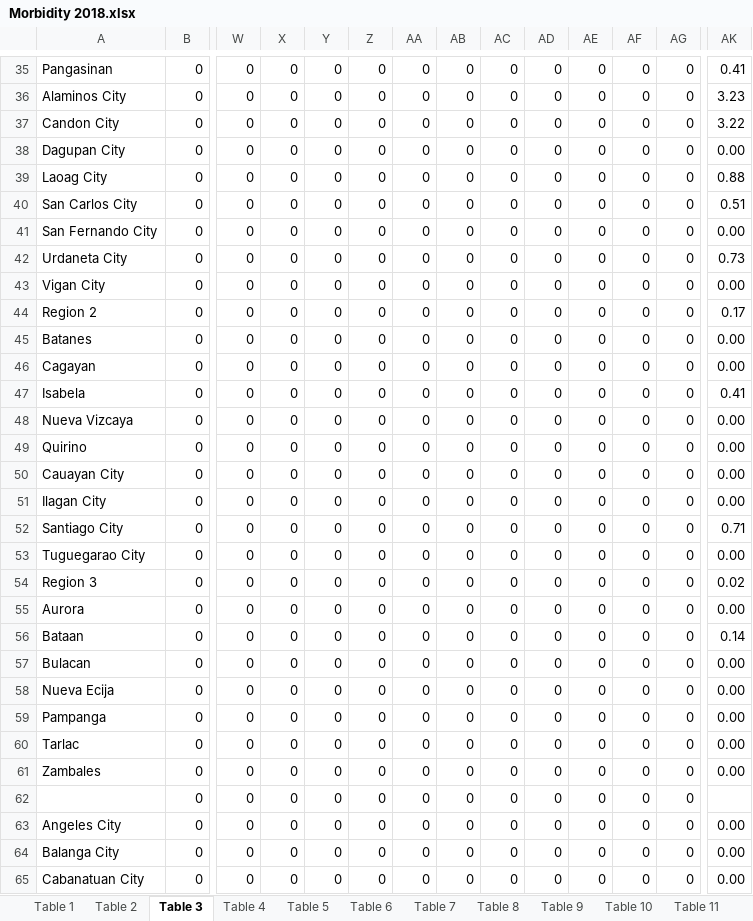
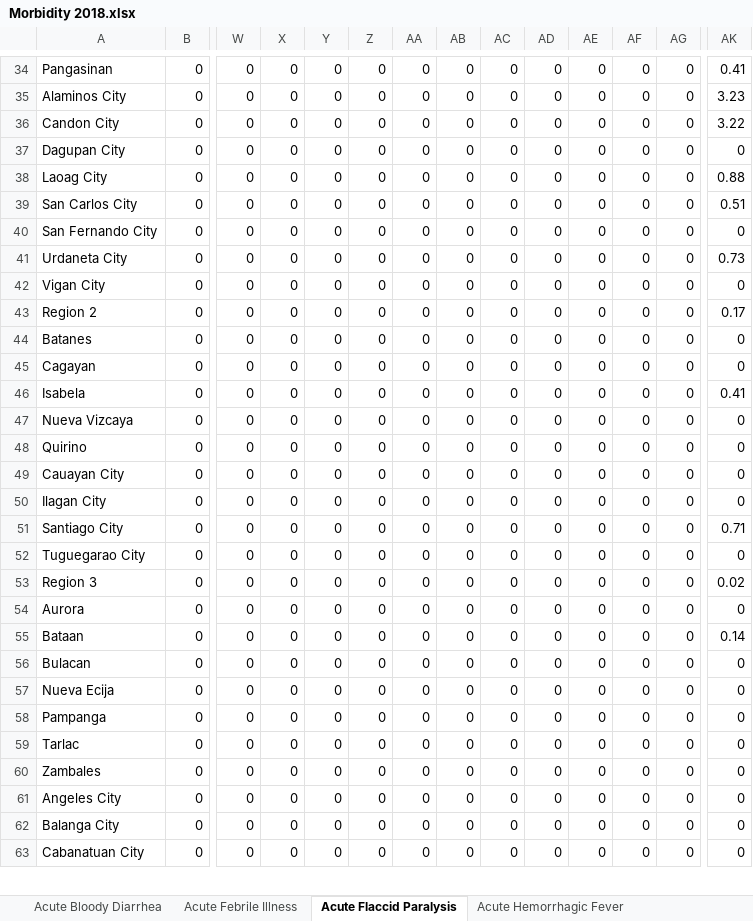
Before and after one commit to yghoppa/workstuff, an Excel workbook: DOH/Morbidity 2018.xlsx, sheet Acute Flaccid Paralysis, drawn as a sheet; only a part is shown, gaps mark what is left out; values as stored, in another font and other column widths than the file's, no cell formats; removed rows and columns are numbered as before the commit, all else as after; rows hold the shown columns only; the diff covers the shown part only; the diff names each change by its address in the sheet, - before the commit and + after, or states it on an @@ line.

```diff
--- a/DOH/Morbidity 2018.xlsx (sheet Acute Flaccid Paralysis)
+++ b/DOH/Morbidity 2018.xlsx (sheet Acute Flaccid Paralysis)
-sheet tab: Table 1
+sheet tab: Acute Bloody Diarrhea
-sheet tab: Table 2
+sheet tab: Acute Febrile Illness
-sheet tab: Table 3
+sheet tab: Acute Flaccid Paralysis
-sheet tab: Table 4
+sheet tab: Acute Hemorrhagic Fever
-AK37: 0.00
+AK37: 0
-AK40: 0.00
+AK40: 0
-AK42: 0.00
+AK42: 0
-AK44:AK45: 0.00
+AK44:AK45: 0
-AK47:AK50: 0.00
+AK47:AK50: 0
-AK52: 0.00
+AK52: 0
-AK54: 0.00
+AK54: 0
-AK56:AK60: 0.00
+AK56:AK60: 0
-row 62:  | 0 | 0 | 0 | 0 | 0 | 0 | 0 | 0 | 0 | 0 | 0 | 0
-AK61:AK63: 0.00
+AK61:AK63: 0
```
Also changed, not shown: 1 added row, 5 removed rows, 146 edited cells and merged cells elsewhere in this sheet, sheet Non-Neonatal Tetanus, sheet Acute Watery Diarrhea, sheet Typhoid Fever, sheet Cholera, sheet Acute Lower Tract Respiratory I, sheet Rabies, 17 more sheets, other sheet tabs, cell formats, DOH/place_table.xlsx, 20 other files.
